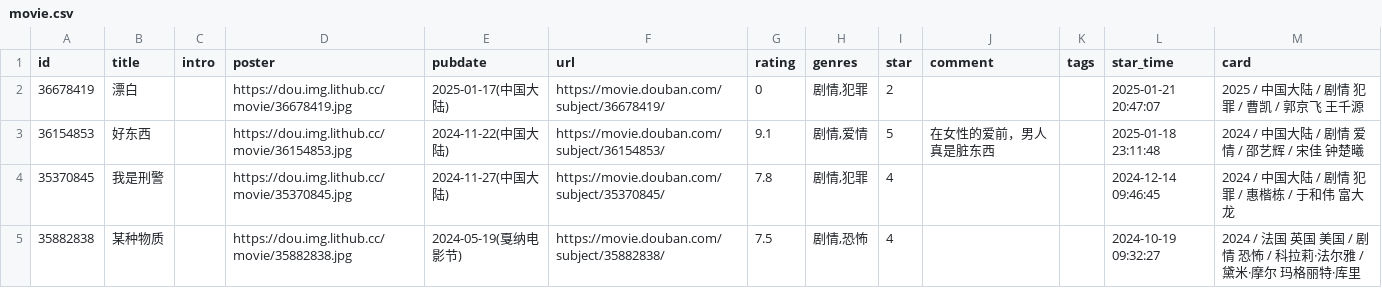
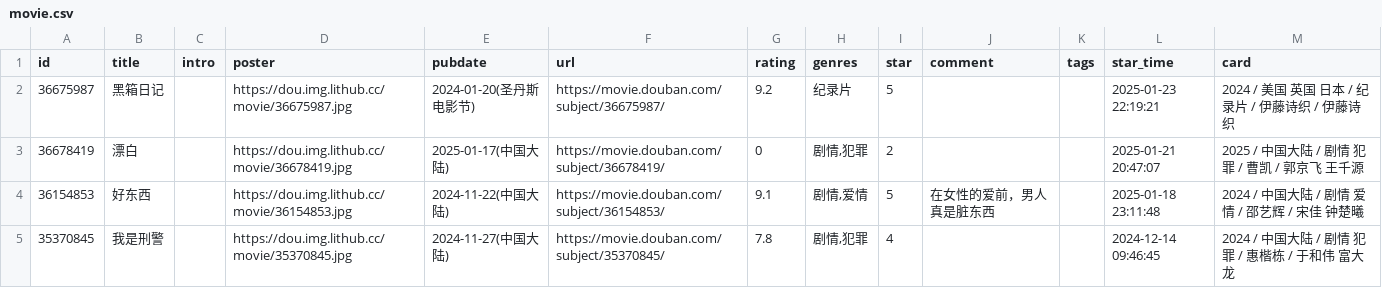
Before and after one commit to blue-isle/home, a CSV file: data/douban/movie.csv, drawn as a sheet; only a part is shown; the shorter side is filled out with more unchanged rows.

Commit message:
chore: update douban data

```diff
--- a/data/douban/movie.csv
+++ b/data/douban/movie.csv
@@ -1,2 +1,3 @@
 id,title,intro,poster,pubdate,url,rating,genres,star,comment,tags,star_time,card
+36675987,黑箱日记,,https://dou.img.lithub.cc/movie/36675987.jpg,2024-01-20(圣丹斯电影节),https://movie.douban.com/subject/36675987/,9.2,纪录片,5,,,2025-01-23 22:19:21,2024 / 美国 英国 日本 / 纪录片 / 伊藤诗织 / 伊藤诗织
 36678419,漂白,,https://dou.img.lithub.cc/movie/36678419.jpg,2025-01-17(中国大陆),https://movie.douban.com/subject/36678419/,0,"剧情,犯罪",2,,,2025-01-21 20:47:07,2025 / 中国大陆 / 剧情 犯罪 / 曹凯 / 郭京飞 王千源
```
